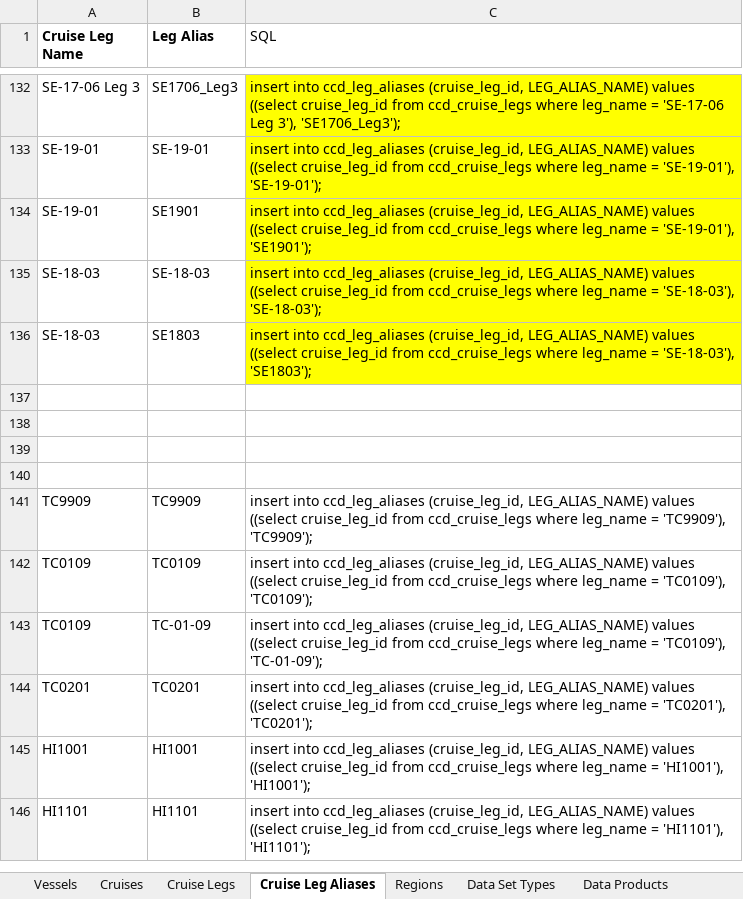
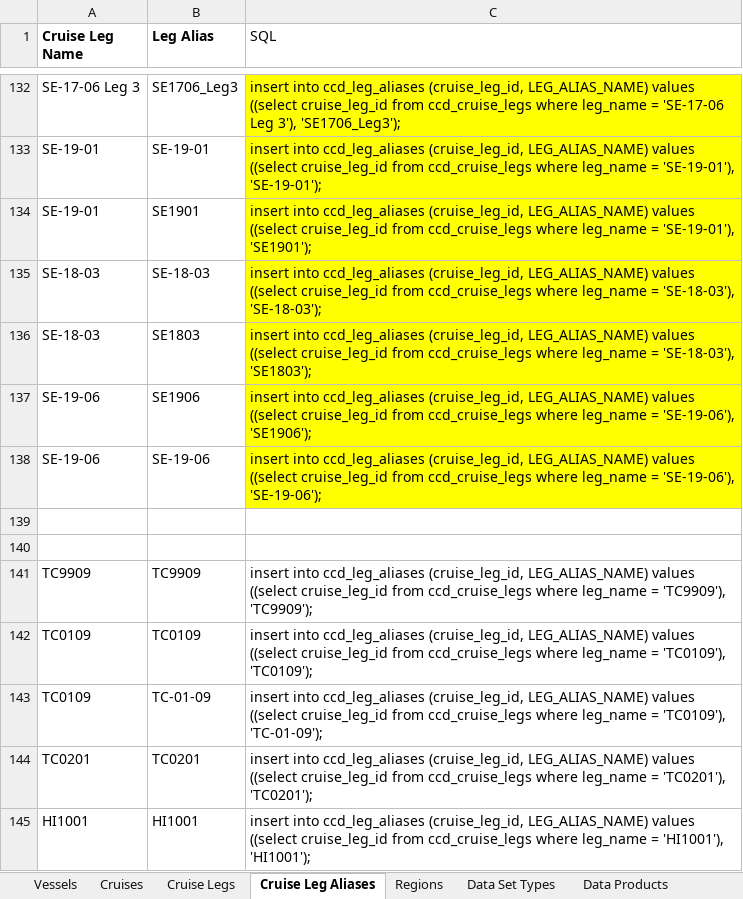
Before and after one commit to noaa-pifsc/Centralized-Cruise-Database, an Excel workbook: docs/Cruise_Leg_DDL_DML_generator.xlsx, sheet Cruise Leg Aliases, drawn as a sheet; only a part is shown, gaps mark what is left out; the shorter side is filled out with more unchanged rows; values as stored, in another font and other column widths than the file's, no borders; the diff names each change by its address in the sheet, - before the commit and + after, or states it on an @@ line.

```diff
--- a/docs/Cruise_Leg_DDL_DML_generator.xlsx (sheet Cruise Leg Aliases)
+++ b/docs/Cruise_Leg_DDL_DML_generator.xlsx (sheet Cruise Leg Aliases)
-row 137: (empty)
+row 137: SE-19-06 | SE1906 | insert into ccd_leg_aliases (cruise_leg_id, LEG_ALIAS_NAME) values ((select cruise_leg_id from ccd_cruise_legs where leg_name = 'SE-19-06'), 'SE1906');
-C137:C138 fill: none
+C137:C138 fill: #FFFF00
-row 138: (empty)
+row 138: SE-19-06 | SE-19-06 | insert into ccd_leg_aliases (cruise_leg_id, LEG_ALIAS_NAME) values ((select cruise_leg_id from ccd_cruise_legs where leg_name = 'SE-19-06'), 'SE-19-06');
```
Also changed, not shown: sheet Cruise Legs, sheet Cruises, 6 other files.
